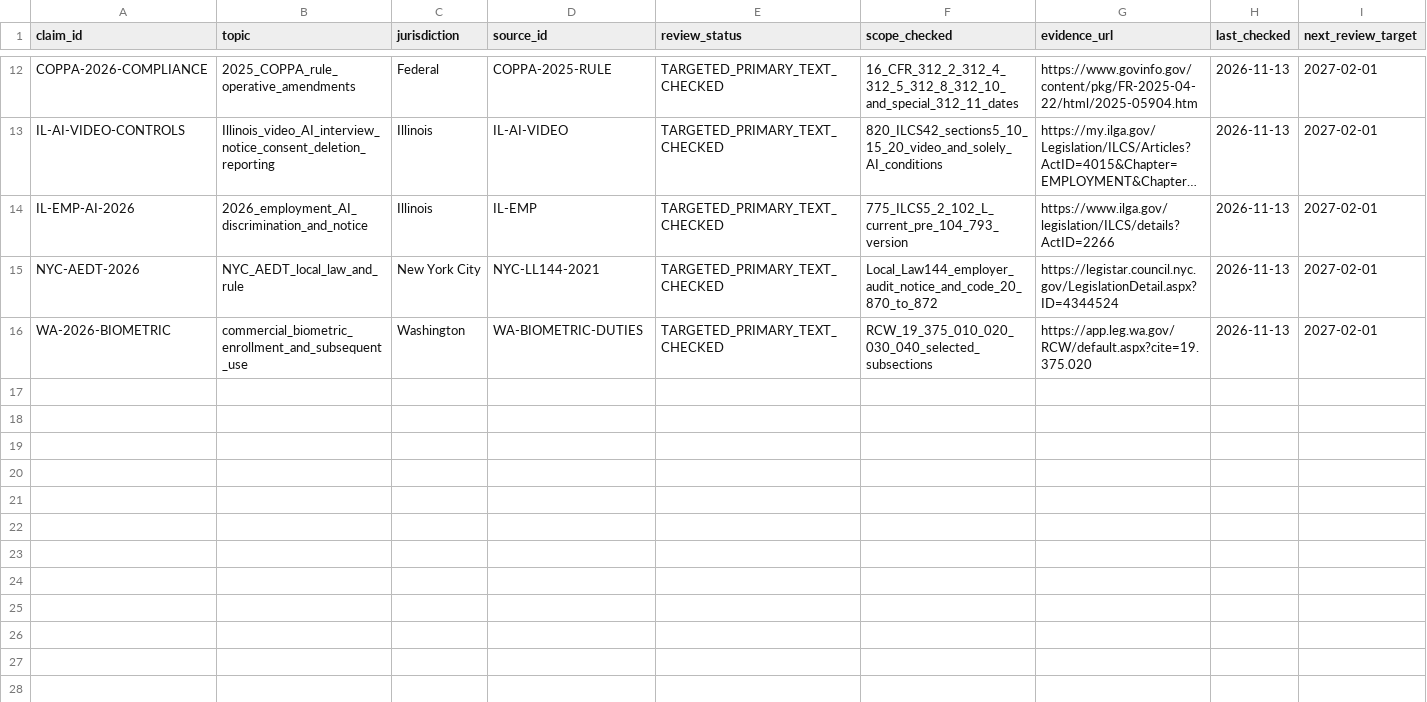
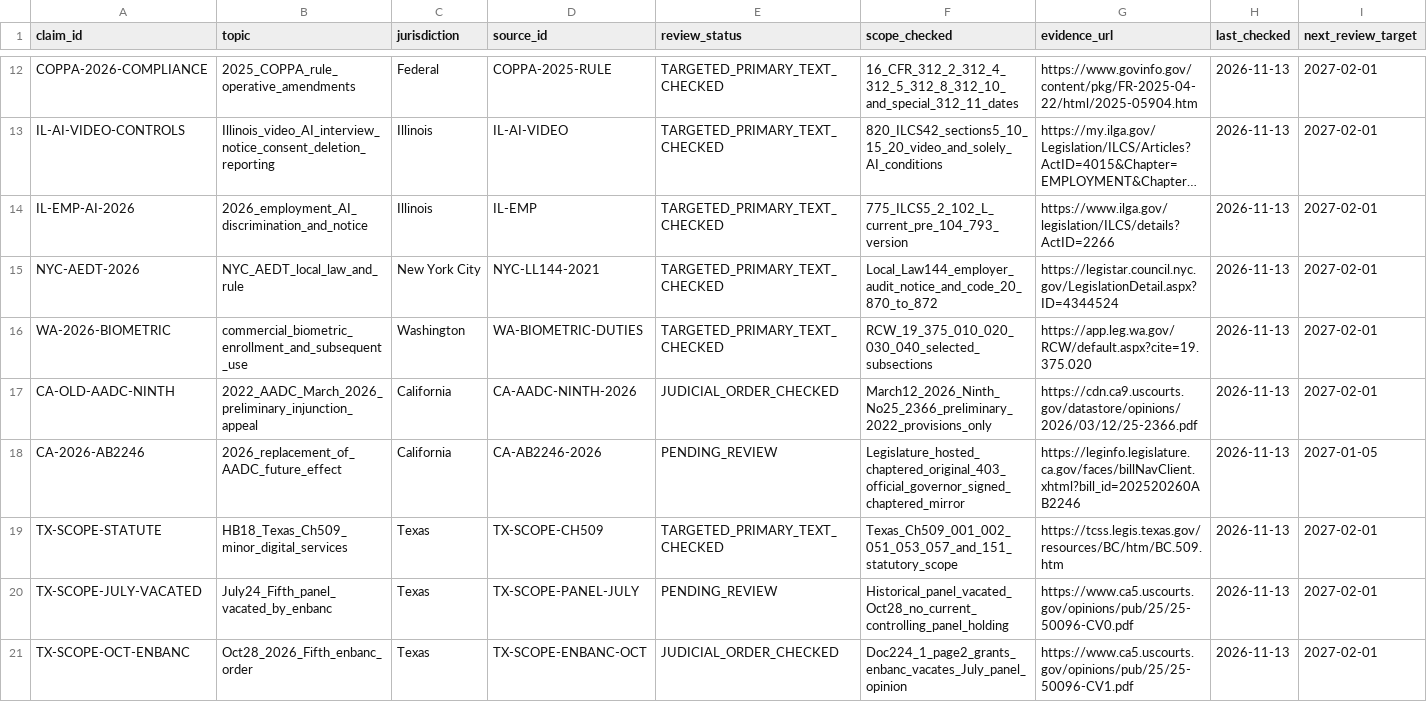
Before and after one commit to LUNCY579/Tech-Law, a CSV file: quality/legal-change-watchlist.csv, drawn as a sheet; only a part is shown, gaps mark what is left out; long unchanged cells end in …; rows hold the shown columns only; the diff names each change by its address in the sheet, - before the commit and + after, or states it on an @@ line.

Commit message:
Milestone 21B: child-safety court status and California 2026 replacement (#14)
Document issuing-court March Ninth AADC injunction posture and October Fifth en banc order vacating the July SCOPE panel, distinguish 2026 AB2246 enacted replacement from older law, add court-order provenance statuses and tests, and record California official bill-viewer limitation.

```diff
--- a/quality/legal-change-watchlist.csv
+++ b/quality/legal-change-watchlist.csv
+row 17: CA-OLD-AADC-NINTH | 2022_AADC_March_2026_preliminary_injunction_appeal | California | CA-AADC-NINTH-2026 | JUDICIAL_ORDER_CHECKED | March12_2026_Ninth_No25_2366_preliminary_2022_provisions_only | https://cdn.ca9.uscourts.gov/datastore/opinions/2026/03/12/25-2366.pdf | 2026-11-13 | 2027-02-01
+row 18: CA-2026-AB2246 | 2026_replacement_of_AADC_future_effect | California | CA-AB2246-2026 | PENDING_REVIEW | Legislature_hosted_chaptered_original_403_official_governor_signed_chaptered_mirror | https://leginfo.legislature.ca.gov/faces/billNavClient.xhtml?bill_id=202520260AB2246 | 2026-11-13 | 2027-01-05
+row 19: TX-SCOPE-STATUTE | HB18_Texas_Ch509_minor_digital_services | Texas | TX-SCOPE-CH509 | TARGETED_PRIMARY_TEXT_CHECKED | Texas_Ch509_001_002_051_053_057_and_151_statutory_scope | https://tcss.legis.texas.gov/resources/BC/htm/BC.509.htm | 2026-11-13 | 2027-02-01
+row 20: TX-SCOPE-JULY-VACATED | July24_Fifth_panel_vacated_by_enbanc | Texas | TX-SCOPE-PANEL-JULY | PENDING_REVIEW | Historical_panel_vacated_Oct28_no_current_controlling_panel_holding | https://www.ca5.uscourts.gov/opinions/pub/25/25-50096-CV0.pdf | 2026-11-13 | 2027-02-01
+row 21: TX-SCOPE-OCT-ENBANC | Oct28_2026_Fifth_enbanc_order | Texas | TX-SCOPE-ENBANC-OCT | JUDICIAL_ORDER_CHECKED | Doc224_1_page2_grants_enbanc_vacates_July_panel_opinion | https://www.ca5.uscourts.gov/opinions/pub/25/25-50096-CV1.pdf | 2026-11-13 | 2027-02-01
```
Also changed, not shown: research/2026-11-13/source-register.csv, 14 other files.
